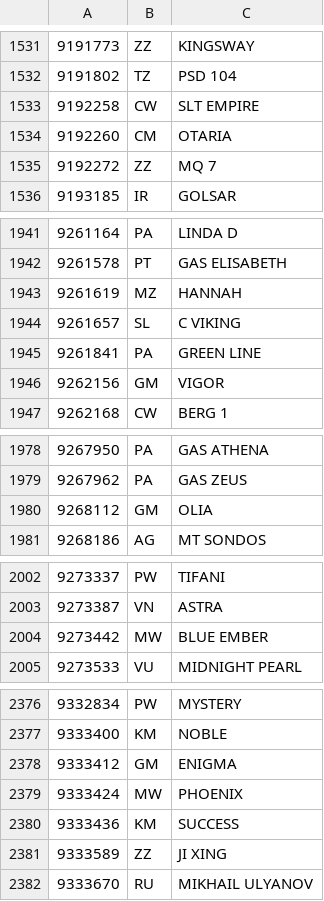
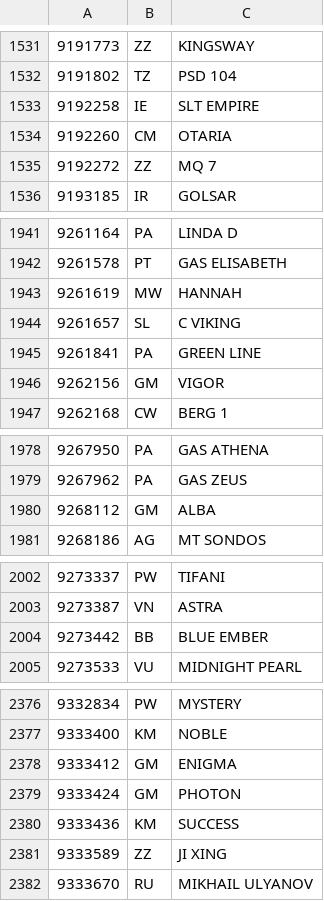
Before and after one commit to christianpanton/those.sketchy.boats, a TSV file: src/metadata.tsv, drawn as a sheet; only a part is shown, gaps mark what is left out; the diff covers the shown part only.

```diff
--- a/src/metadata.tsv
+++ b/src/metadata.tsv
@@ -1532,3 +1532,3 @@
 9191802	TZ	PSD 104
-9192258	CW	SLT EMPIRE
+9192258	IE	SLT EMPIRE
 9192260	CM	OTARIA
@@ -1942,3 +1942,3 @@
 9261578	PT	GAS ELISABETH
-9261619	MZ	HANNAH
+9261619	MW	HANNAH
 9261657	SL	C VIKING
@@ -1979,3 +1979,3 @@
 9267962	PA	GAS ZEUS
-9268112	GM	OLIA
+9268112	GM	ALBA
 9268186	AG	MT SONDOS
@@ -2003,3 +2003,3 @@
 9273387	VN	ASTRA
-9273442	MW	BLUE EMBER
+9273442	BB	BLUE EMBER
 9273533	VU	MIDNIGHT PEARL
@@ -2378,3 +2378,3 @@
 9333412	GM	ENIGMA
-9333424	MW	PHOENIX
+9333424	GM	PHOTON
 9333436	KM	SUCCESS
```
Also changed, not shown: 5 edited cells elsewhere in this file, 1 other file.
